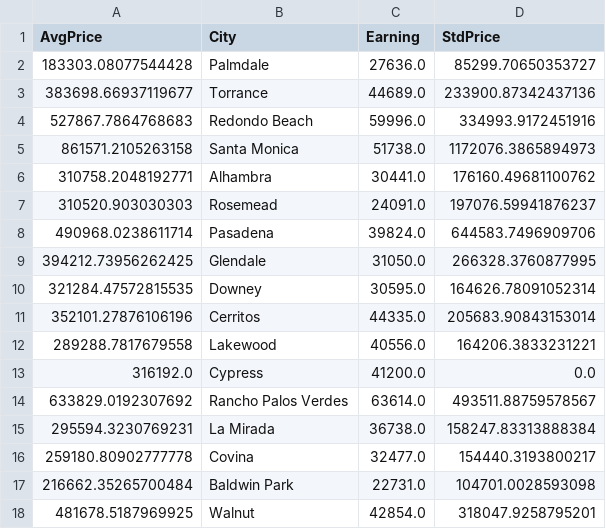
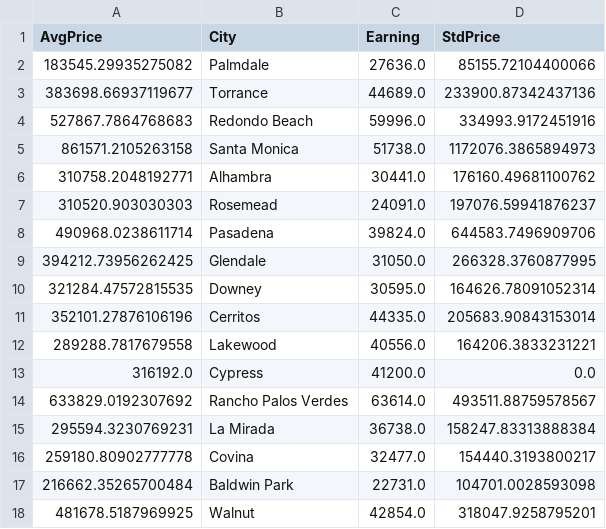
Before and after one commit to sw1001/ANLY-501-Data-Analyse-Project, a CSV file: src/p3_visualization/plot-1/price_earning.csv, drawn as a sheet.

```diff
--- a/src/p3_visualization/plot-1/price_earning.csv
+++ b/src/p3_visualization/plot-1/price_earning.csv
@@ -1,3 +1,3 @@
 AvgPrice,City,Earning,StdPrice
-183303.08077544428,Palmdale,27636.0,85299.70650353727
+183545.29935275082,Palmdale,27636.0,85155.72104400066
 383698.66937119677,Torrance,44689.0,233900.87342437136
```
Also changed, not shown: src/p3_visualization/plot-2/price_crimerate.csv, 2 other files.
